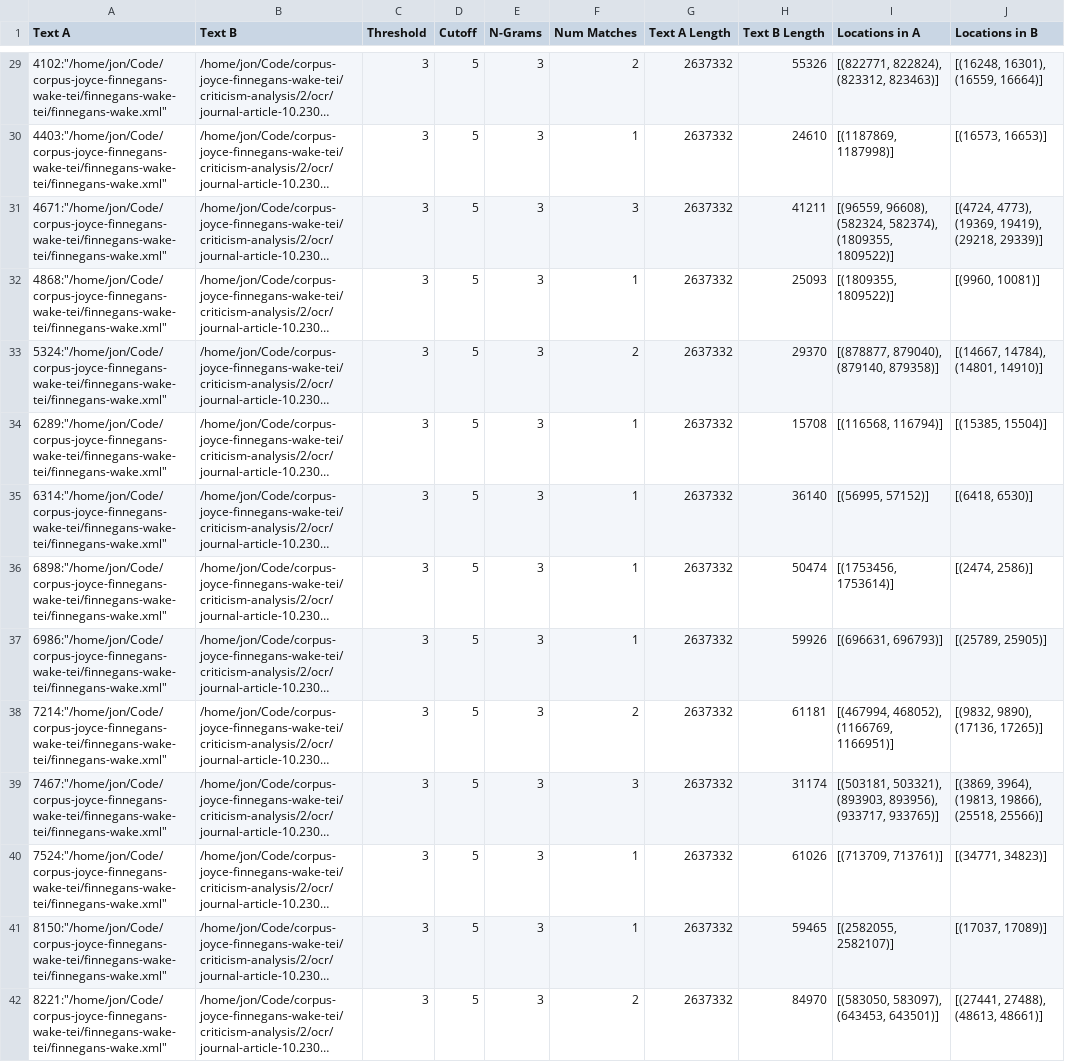
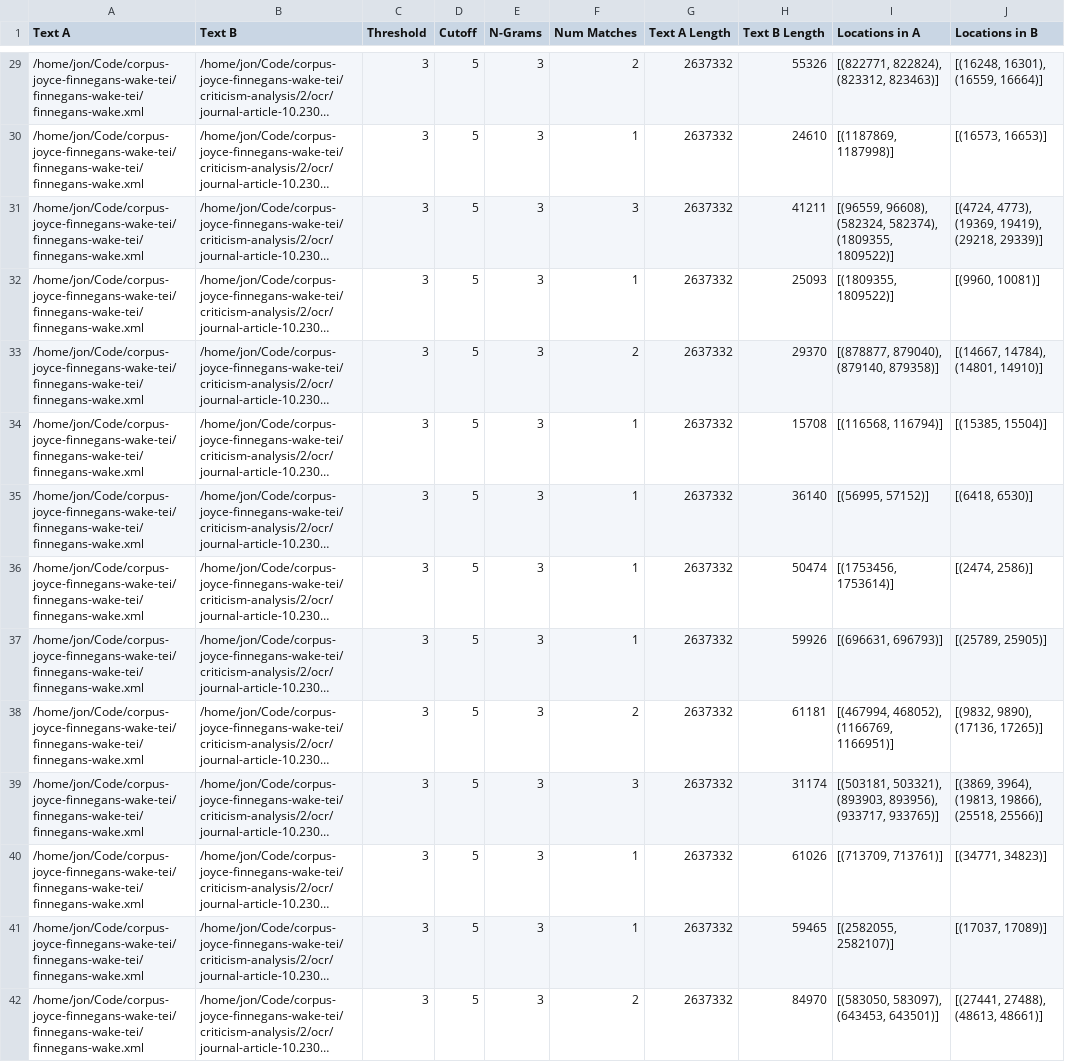
Before and after one commit to open-editions/corpus-joyce-finnegans-wake-tei, a CSV file: criticism-analysis/fw-matches-1.csv, drawn as a sheet; only a part is shown, gaps mark what is left out; long unchanged cells end in …; the diff covers the shown part only; the diff names each change by its address in the sheet, - before the commit and + after, or states it on an @@ line.

```diff
--- a/criticism-analysis/fw-matches-1.csv
+++ b/criticism-analysis/fw-matches-1.csv
-A29 (Text A): 4102:"/home/jon/Code/corpus-joyce-finnegans-wake-tei/finnegans-wake-tei/finnegans-wake.xml"
+A29 (Text A): /home/jon/Code/corpus-joyce-finnegans-wake-tei/finnegans-wake-tei/finnegans-wake.xml
-A30 (Text A): 4403:"/home/jon/Code/corpus-joyce-finnegans-wake-tei/finnegans-wake-tei/finnegans-wake.xml"
+A30 (Text A): /home/jon/Code/corpus-joyce-finnegans-wake-tei/finnegans-wake-tei/finnegans-wake.xml
-A31 (Text A): 4671:"/home/jon/Code/corpus-joyce-finnegans-wake-tei/finnegans-wake-tei/finnegans-wake.xml"
+A31 (Text A): /home/jon/Code/corpus-joyce-finnegans-wake-tei/finnegans-wake-tei/finnegans-wake.xml
-A32 (Text A): 4868:"/home/jon/Code/corpus-joyce-finnegans-wake-tei/finnegans-wake-tei/finnegans-wake.xml"
+A32 (Text A): /home/jon/Code/corpus-joyce-finnegans-wake-tei/finnegans-wake-tei/finnegans-wake.xml
-A33 (Text A): 5324:"/home/jon/Code/corpus-joyce-finnegans-wake-tei/finnegans-wake-tei/finnegans-wake.xml"
+A33 (Text A): /home/jon/Code/corpus-joyce-finnegans-wake-tei/finnegans-wake-tei/finnegans-wake.xml
-A34 (Text A): 6289:"/home/jon/Code/corpus-joyce-finnegans-wake-tei/finnegans-wake-tei/finnegans-wake.xml"
+A34 (Text A): /home/jon/Code/corpus-joyce-finnegans-wake-tei/finnegans-wake-tei/finnegans-wake.xml
-A35 (Text A): 6314:"/home/jon/Code/corpus-joyce-finnegans-wake-tei/finnegans-wake-tei/finnegans-wake.xml"
+A35 (Text A): /home/jon/Code/corpus-joyce-finnegans-wake-tei/finnegans-wake-tei/finnegans-wake.xml
-A36 (Text A): 6898:"/home/jon/Code/corpus-joyce-finnegans-wake-tei/finnegans-wake-tei/finnegans-wake.xml"
+A36 (Text A): /home/jon/Code/corpus-joyce-finnegans-wake-tei/finnegans-wake-tei/finnegans-wake.xml
-A37 (Text A): 6986:"/home/jon/Code/corpus-joyce-finnegans-wake-tei/finnegans-wake-tei/finnegans-wake.xml"
+A37 (Text A): /home/jon/Code/corpus-joyce-finnegans-wake-tei/finnegans-wake-tei/finnegans-wake.xml
-A38 (Text A): 7214:"/home/jon/Code/corpus-joyce-finnegans-wake-tei/finnegans-wake-tei/finnegans-wake.xml"
+A38 (Text A): /home/jon/Code/corpus-joyce-finnegans-wake-tei/finnegans-wake-tei/finnegans-wake.xml
-A39 (Text A): 7467:"/home/jon/Code/corpus-joyce-finnegans-wake-tei/finnegans-wake-tei/finnegans-wake.xml"
+A39 (Text A): /home/jon/Code/corpus-joyce-finnegans-wake-tei/finnegans-wake-tei/finnegans-wake.xml
-A40 (Text A): 7524:"/home/jon/Code/corpus-joyce-finnegans-wake-tei/finnegans-wake-tei/finnegans-wake.xml"
+A40 (Text A): /home/jon/Code/corpus-joyce-finnegans-wake-tei/finnegans-wake-tei/finnegans-wake.xml
-A41 (Text A): 8150:"/home/jon/Code/corpus-joyce-finnegans-wake-tei/finnegans-wake-tei/finnegans-wake.xml"
+A41 (Text A): /home/jon/Code/corpus-joyce-finnegans-wake-tei/finnegans-wake-tei/finnegans-wake.xml
-A42 (Text A): 8221:"/home/jon/Code/corpus-joyce-finnegans-wake-tei/finnegans-wake-tei/finnegans-wake.xml"
+A42 (Text A): /home/jon/Code/corpus-joyce-finnegans-wake-tei/finnegans-wake-tei/finnegans-wake.xml
```
Also changed, not shown: 168 edited cells elsewhere in this file, 2 other files.
